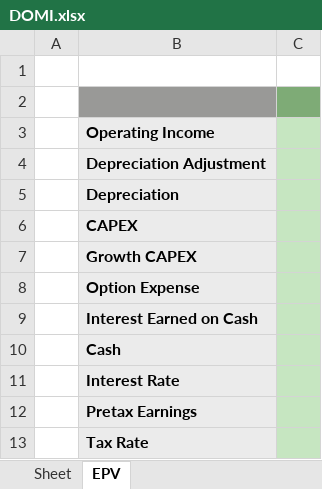
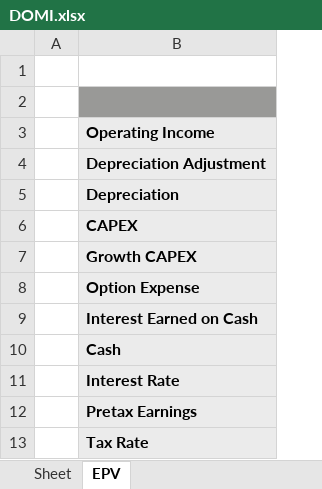
Before and after one commit to cmackin9500/personalized-finance, an Excel workbook: edgar/EPV/DOMI.xlsx, sheet EPV, drawn as a sheet; only a part is shown; values as stored, in another font and other column widths than the file's, no borders; the diff names each change by its address in the sheet, - before the commit and + after, or states it on an @@ line.

```diff
--- a/edgar/EPV/DOMI.xlsx (sheet EPV)
+++ b/edgar/EPV/DOMI.xlsx (sheet EPV)
-column C, empty
```
Also changed, not shown: 4 other files.
